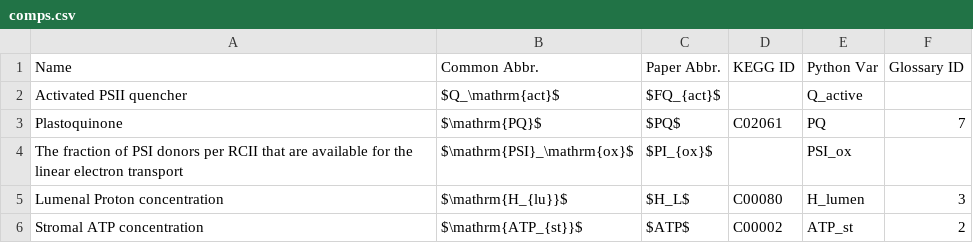
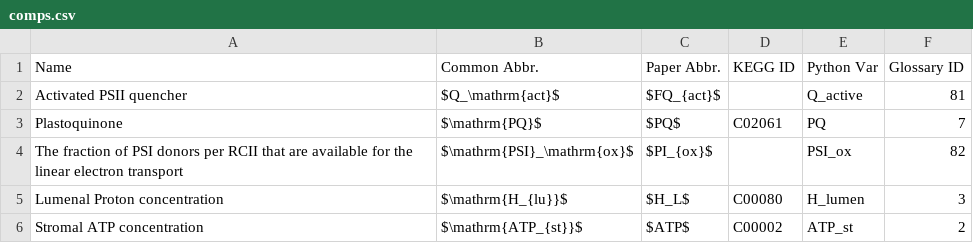
Before and after one commit to ElouenCorvest/GreenSloth, a CSV file: models/Fuente2024/model_info/comps.csv, drawn as a sheet.

```diff
--- a/models/Fuente2024/model_info/comps.csv
+++ b/models/Fuente2024/model_info/comps.csv
@@ -1,5 +1,5 @@
 Name,Common Abbr.,Paper Abbr.,KEGG ID,Python Var,Glossary ID
-Activated PSII quencher,$Q_\mathrm{act}$,$FQ_{act}$,,Q_active,
+Activated PSII quencher,$Q_\mathrm{act}$,$FQ_{act}$,,Q_active,81
 Plastoquinone,$\mathrm{PQ}$,$PQ$,C02061,PQ,7
-The fraction of PSI donors per RCII that are available for the linear electron transport,$\mathrm{PSI}_\mathrm{ox}$,$PI_{ox}$,,PSI_ox,
+The fraction of PSI donors per RCII that are available for the linear electron transport,$\mathrm{PSI}_\mathrm{ox}$,$PI_{ox}$,,PSI_ox,82
 Lumenal Proton concentration,$\mathrm{H_{lu}}$,$H_L$,C00080,H_lumen,3
```
Also changed, not shown: models/Fuente2024/model_info/derived_comps.csv, models/Fuente2024/model_info/rates.csv, 2 other files.
